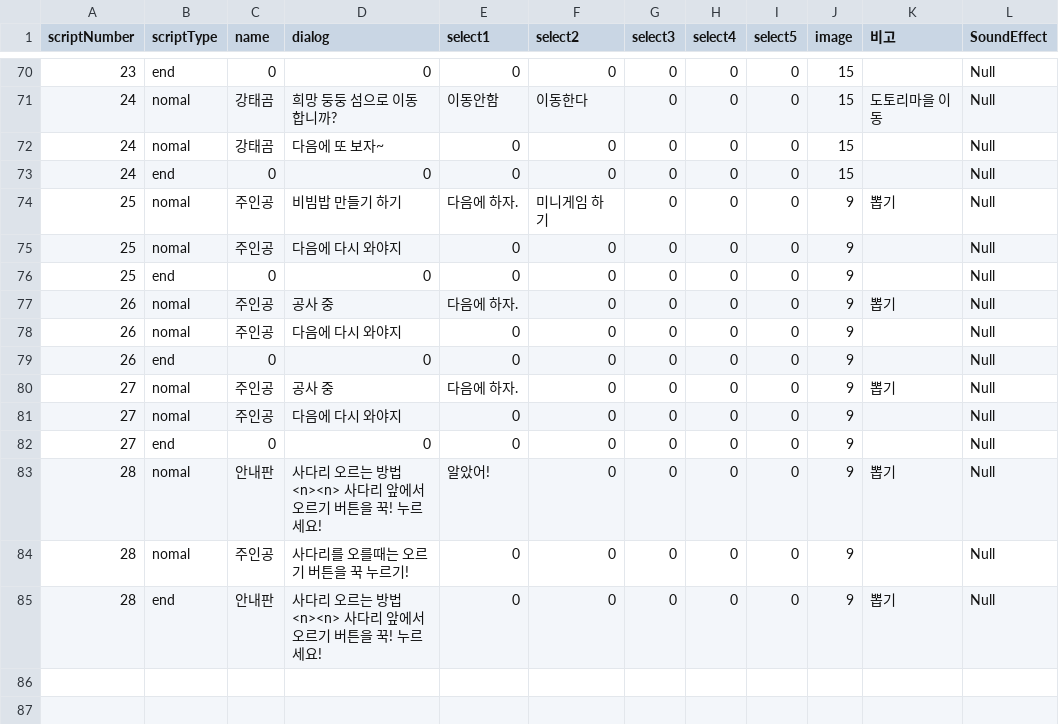
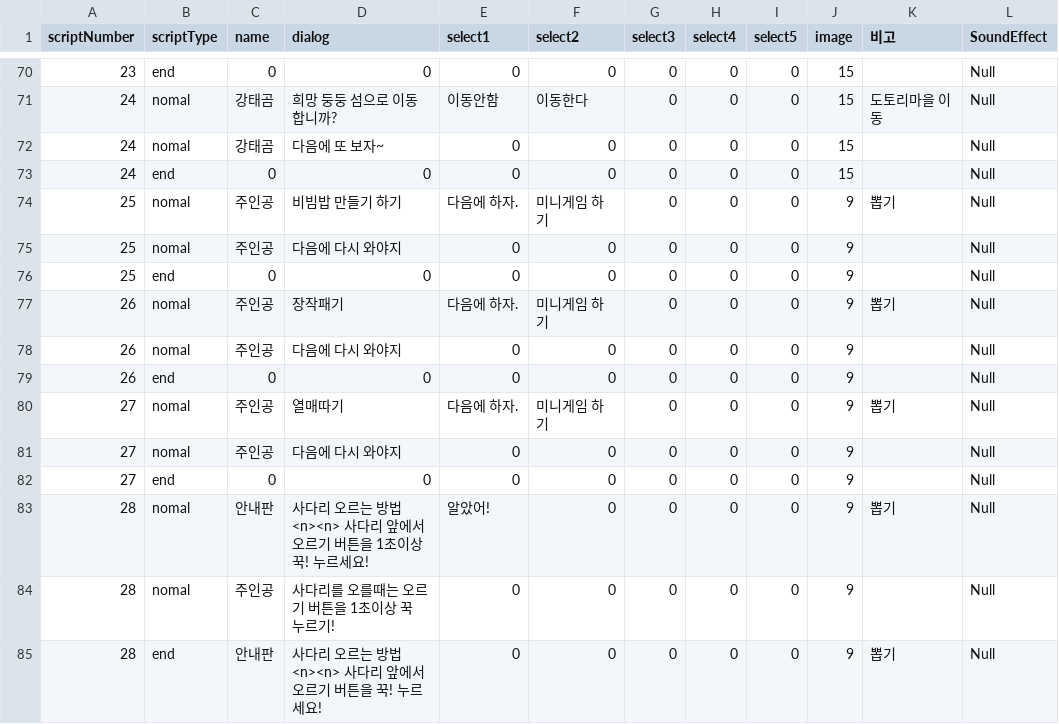
Before and after one commit to LHD-game/Loheldi_Game.V3, a CSV file: Loheldi_Project/Assets/Resources/Scripts/Quest/Dialog/Korean/DialogNPC.csv, drawn as a sheet; only a part is shown, gaps mark what is left out.

```diff
--- a/Loheldi_Project/Assets/Resources/Scripts/Quest/Dialog/Korean/DialogNPC.csv
+++ b/Loheldi_Project/Assets/Resources/Scripts/Quest/Dialog/Korean/DialogNPC.csv
@@ -76,10 +76,10 @@
 25,end,0,0,0,0,0,0,0,9,,Null
-26,nomal,주인공,공사 중,다음에 하자.,0,0,0,0,9,뽑기,Null
+26,nomal,주인공,장작패기,다음에 하자.,미니게임 하기,0,0,0,9,뽑기,Null
 26,nomal,주인공,다음에 다시 와야지,0,0,0,0,0,9,,Null
 26,end,0,0,0,0,0,0,0,9,,Null
-27,nomal,주인공,공사 중,다음에 하자.,0,0,0,0,9,뽑기,Null
+27,nomal,주인공,열매따기,다음에 하자.,미니게임 하기,0,0,0,9,뽑기,Null
 27,nomal,주인공,다음에 다시 와야지,0,0,0,0,0,9,,Null
 27,end,0,0,0,0,0,0,0,9,,Null
-28,nomal,안내판,사다리 오르는 방법 <n><n> 사다리 앞에서 오르기 버튼을 꾹! 누르세요!,알았어!,0,0,0,0,9,뽑기,Null
-28,nomal,주인공,사다리를 오를때는 오르기 버튼을 꾹 누르기!,0,0,0,0,0,9,,Null
+28,nomal,안내판,사다리 오르는 방법 <n><n> 사다리 앞에서 오르기 버튼을 1초이상 꾹! 누르세요!,알았어!,0,0,0,0,9,뽑기,Null
+28,nomal,주인공,사다리를 오를때는 오르기 버튼을 1초이상 꾹 누르기!,0,0,0,0,0,9,,Null
 28,end,안내판,사다리 오르는 방법 <n><n> 사다리 앞에서 오르기 버튼을 꾹! 누르세요!,0,0,0,0,0,9,뽑기,Null
```
Also changed, not shown: 18 other files.
